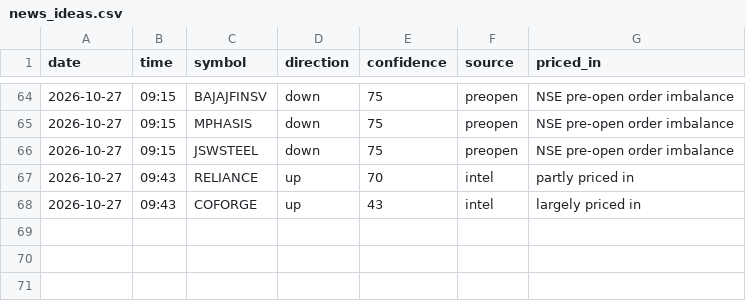
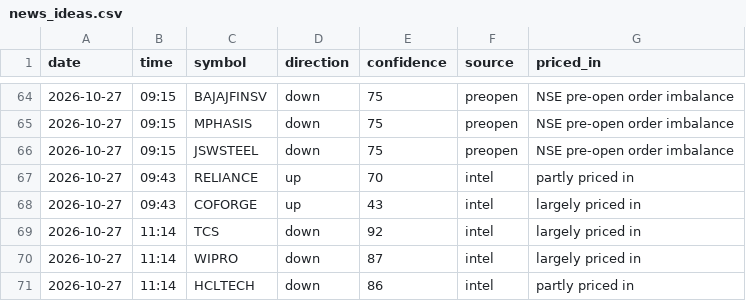
Before and after one commit to vishnupadma007-oss/Stock-market-scanner-of-India, a CSV file: journal/news_ideas.csv, drawn as a sheet; only a part is shown, gaps mark what is left out; the diff names each change by its address in the sheet, - before the commit and + after, or states it on an @@ line.

```diff
--- a/journal/news_ideas.csv
+++ b/journal/news_ideas.csv
+row 69: 2026-10-27 | 11:14 | TCS | down | 92 | intel | largely priced in
+row 70: 2026-10-27 | 11:14 | WIPRO | down | 87 | intel | largely priced in
+row 71: 2026-10-27 | 11:14 | HCLTECH | down | 86 | intel | partly priced in
```
Also changed, not shown: journal/claude_verdicts.csv, journal/paper_trades.csv.
